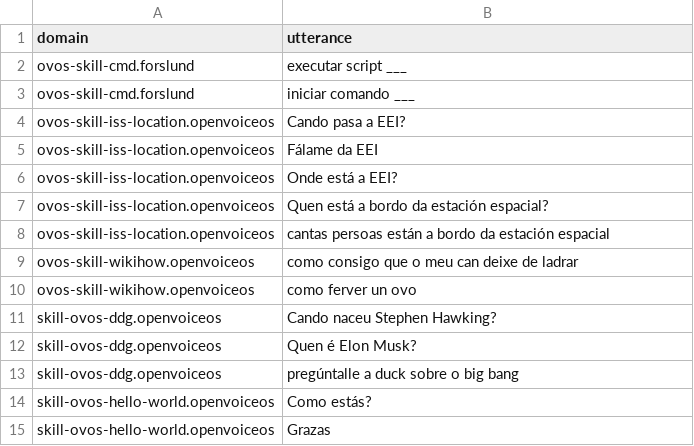
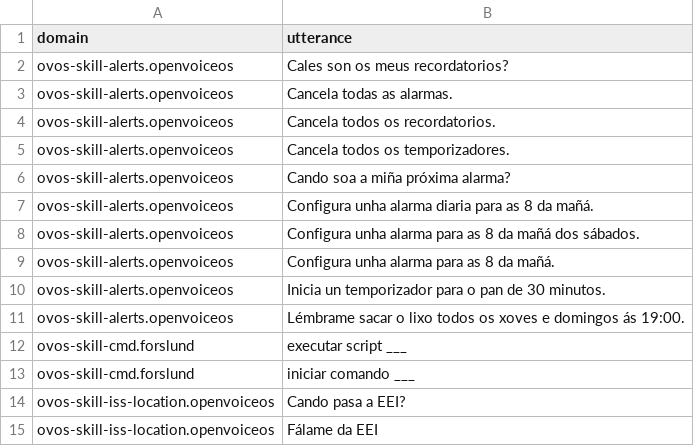
Before and after one commit to OpenVoiceOS/lang-support-tracker, a CSV file: skills/utterances_gl.csv, drawn as a sheet; only a part is shown; the shorter side is filled out with more unchanged rows.

```diff
--- a/skills/utterances_gl.csv
+++ b/skills/utterances_gl.csv
@@ -1,2 +1,12 @@
 domain,utterance
+ovos-skill-alerts.openvoiceos,"Cales son os meus recordatorios?"
+ovos-skill-alerts.openvoiceos,"Cancela todas as alarmas."
+ovos-skill-alerts.openvoiceos,"Cancela todos os recordatorios."
+ovos-skill-alerts.openvoiceos,"Cancela todos os temporizadores."
+ovos-skill-alerts.openvoiceos,"Cando soa a miña próxima alarma?"
+ovos-skill-alerts.openvoiceos,"Configura unha alarma diaria para as 8 da mañá."
+ovos-skill-alerts.openvoiceos,"Configura unha alarma para as 8 da mañá dos sábados."
+ovos-skill-alerts.openvoiceos,"Configura unha alarma para as 8 da mañá."
+ovos-skill-alerts.openvoiceos,"Inicia un temporizador para o pan de 30 minutos."
+ovos-skill-alerts.openvoiceos,"Lémbrame sacar o lixo todos os xoves e domingos ás 19:00."
 ovos-skill-cmd.forslund,"executar script ___"
```
Also changed, not shown: 1 other file.
